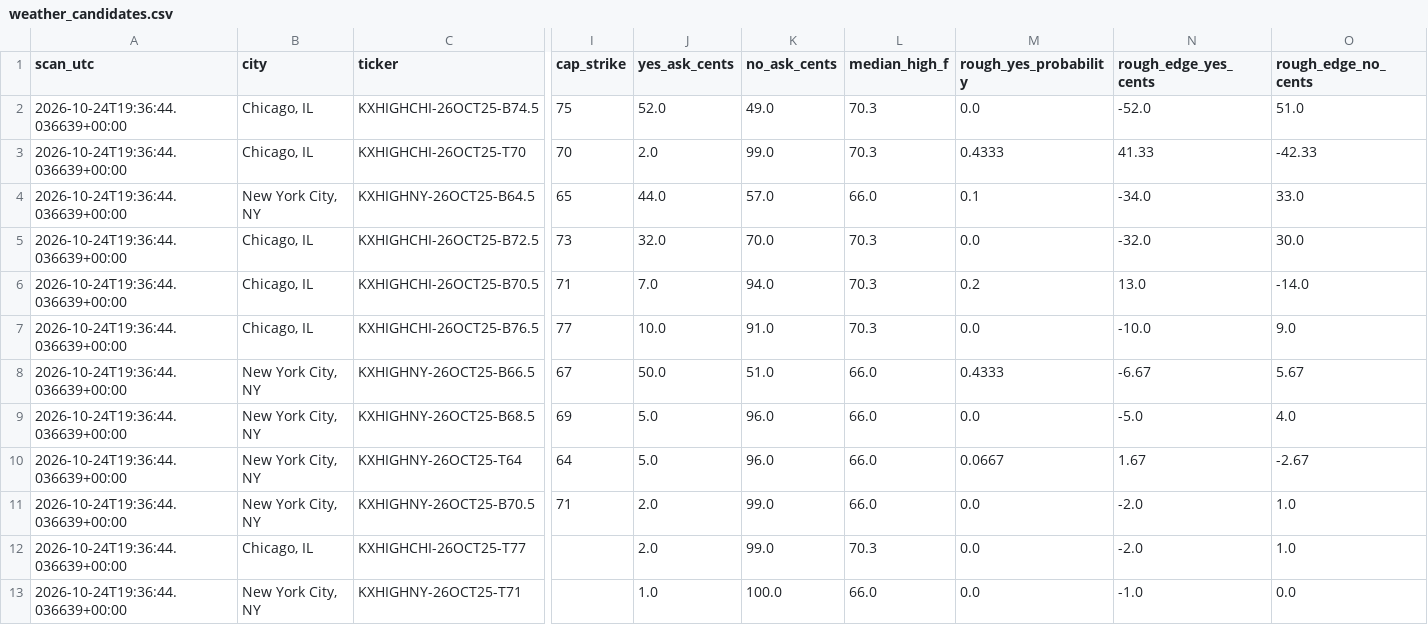
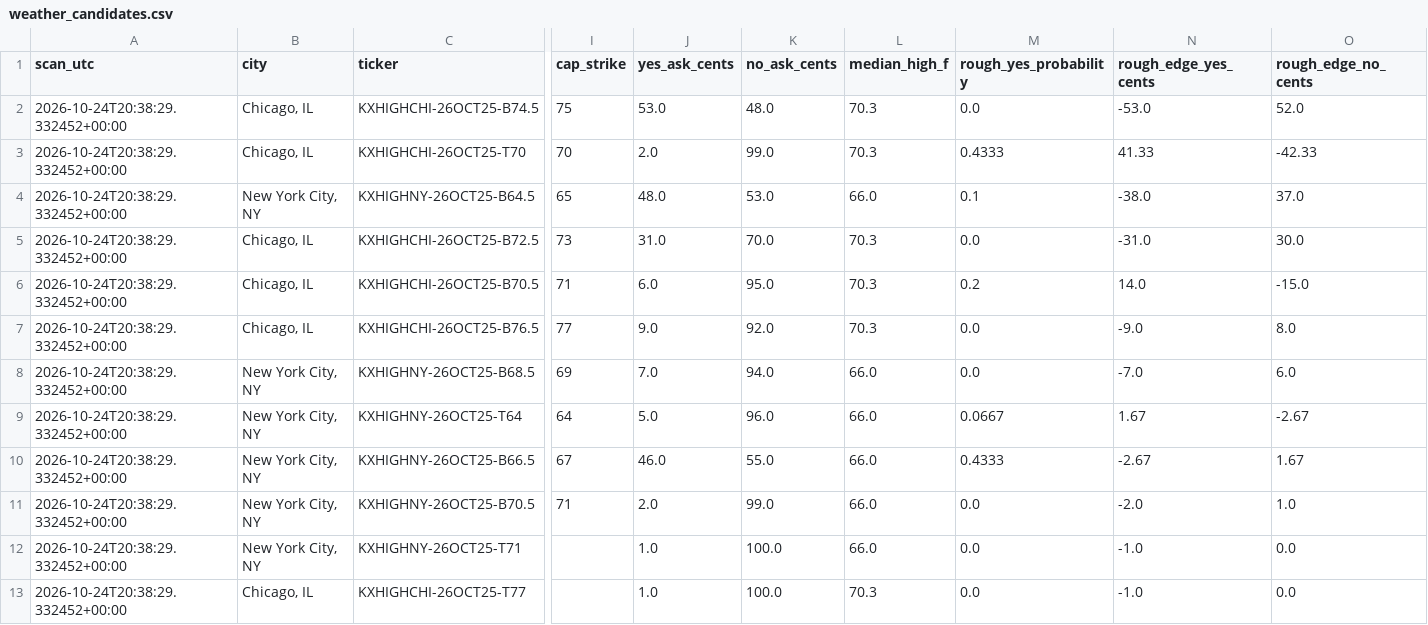
Before and after one commit to hpsyntheticoilsusa-gif/kalshi-ai-paper-trader, a CSV file: data/weather_candidates.csv, drawn as a sheet; only a part is shown, gaps mark what is left out; removed rows and columns are numbered as before the commit, all else as after; rows hold the shown columns only; the diff names each change by its address in the sheet, - before the commit and + after, or states it on an @@ line.

```diff
--- a/data/weather_candidates.csv
+++ b/data/weather_candidates.csv
-A2:A7 (scan_utc): 2026-10-24T19:36:44.036639+00:00
+A2:A7 (scan_utc): 2026-10-24T20:38:29.332452+00:00
-J2 (yes_ask_cents): 52.0
+J2 (yes_ask_cents): 53.0
-K2 (no_ask_cents): 49.0
+K2 (no_ask_cents): 48.0
-N2 (rough_edge_yes_cents): -52.0
+N2 (rough_edge_yes_cents): -53.0
-O2 (rough_edge_no_cents): 51.0
+O2 (rough_edge_no_cents): 52.0
-J4 (yes_ask_cents): 44.0
+J4 (yes_ask_cents): 48.0
-K4 (no_ask_cents): 57.0
+K4 (no_ask_cents): 53.0
-N4 (rough_edge_yes_cents): -34.0
+N4 (rough_edge_yes_cents): -38.0
-O4 (rough_edge_no_cents): 33.0
+O4 (rough_edge_no_cents): 37.0
-J5 (yes_ask_cents): 32.0
+J5 (yes_ask_cents): 31.0
-N5 (rough_edge_yes_cents): -32.0
+N5 (rough_edge_yes_cents): -31.0
-J6 (yes_ask_cents): 7.0
+J6 (yes_ask_cents): 6.0
-K6 (no_ask_cents): 94.0
+K6 (no_ask_cents): 95.0
-N6 (rough_edge_yes_cents): 13.0
+N6 (rough_edge_yes_cents): 14.0
-O6 (rough_edge_no_cents): -14.0
+O6 (rough_edge_no_cents): -15.0
-J7 (yes_ask_cents): 10.0
+J7 (yes_ask_cents): 9.0
-K7 (no_ask_cents): 91.0
+K7 (no_ask_cents): 92.0
-N7 (rough_edge_yes_cents): -10.0
+N7 (rough_edge_yes_cents): -9.0
-O7 (rough_edge_no_cents): 9.0
+O7 (rough_edge_no_cents): 8.0
-row 8: 2026-10-24T19:36:44.036639+00:00 | New York City, NY | KXHIGHNY-26OCT25-B66.5 | 67 | 50.0 | 51.0 | 66.0 | 0.4333 | -6.67 | 5.67
-A8:A9 (scan_utc): 2026-10-24T19:36:44.036639+00:00
+A8:A9 (scan_utc): 2026-10-24T20:38:29.332452+00:00
-J8 (yes_ask_cents): 5.0
+J8 (yes_ask_cents): 7.0
-K8 (no_ask_cents): 96.0
+K8 (no_ask_cents): 94.0
-N8 (rough_edge_yes_cents): -5.0
+N8 (rough_edge_yes_cents): -7.0
-O8 (rough_edge_no_cents): 4.0
+O8 (rough_edge_no_cents): 6.0
+row 10: 2026-10-24T20:38:29.332452+00:00 | New York City, NY | KXHIGHNY-26OCT25-B66.5 | 67 | 46.0 | 55.0 | 66.0 | 0.4333 | -2.67 | 1.67
-A11 (scan_utc): 2026-10-24T19:36:44.036639+00:00
+A11 (scan_utc): 2026-10-24T20:38:29.332452+00:00
-row 12: 2026-10-24T19:36:44.036639+00:00 | Chicago, IL | KXHIGHCHI-26OCT25-T77 |  | 2.0 | 99.0 | 70.3 | 0.0 | -2.0 | 1.0
-A12 (scan_utc): 2026-10-24T19:36:44.036639+00:00
+A12 (scan_utc): 2026-10-24T20:38:29.332452+00:00
+row 13: 2026-10-24T20:38:29.332452+00:00 | Chicago, IL | KXHIGHCHI-26OCT25-T77 |  | 1.0 | 100.0 | 70.3 | 0.0 | -1.0 | 0.0
```
Also changed, not shown: data/latest_markets.csv, data/weather_history.csv, 16 other files.
